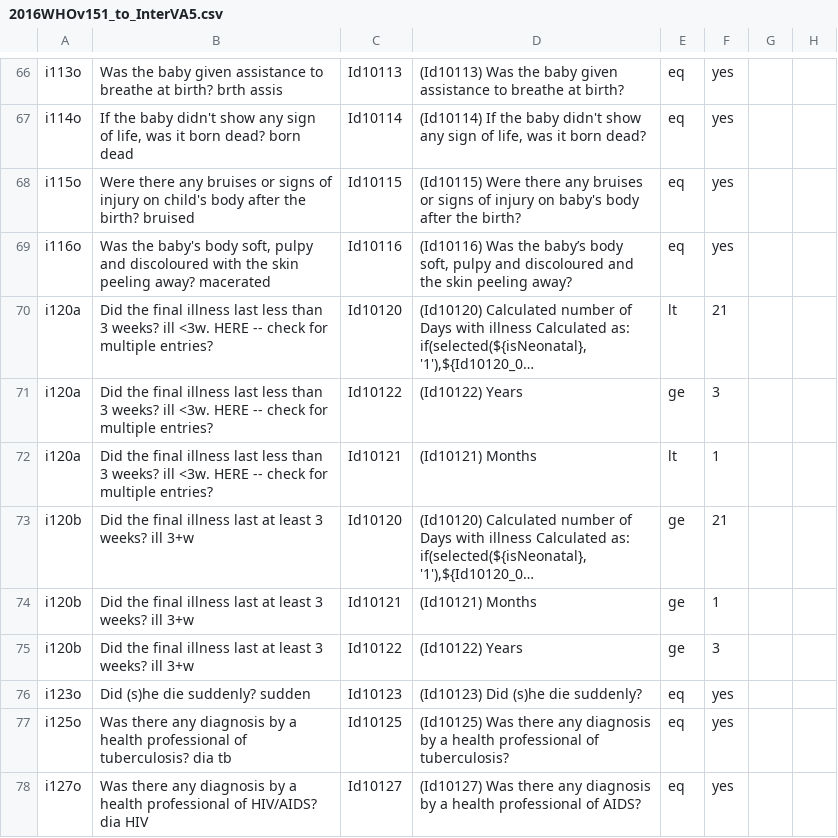
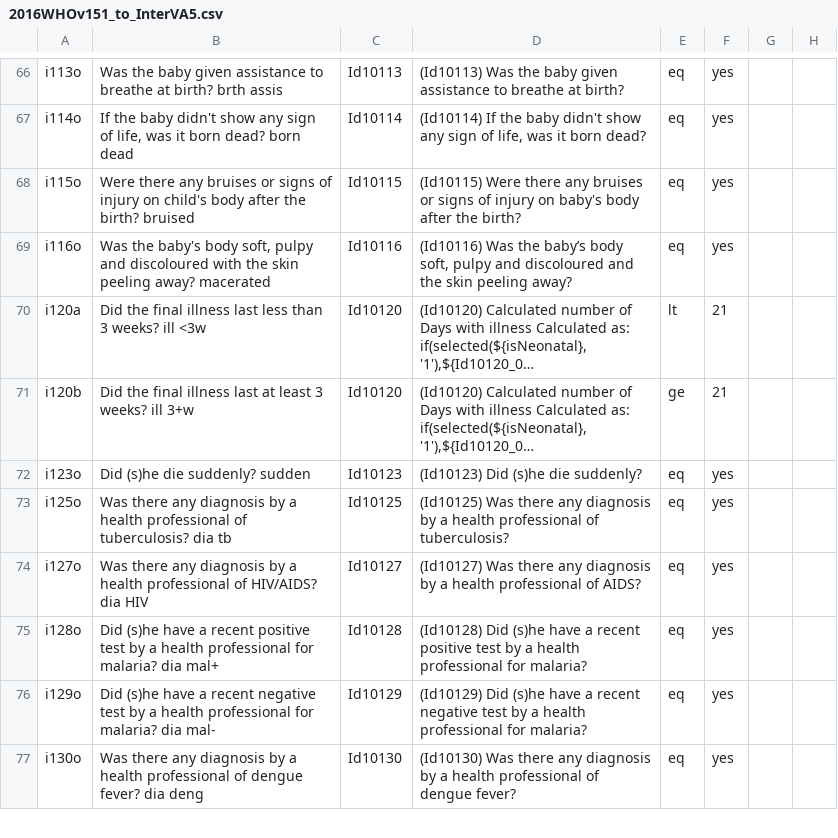
Before and after one commit to verbal-autopsy-software/pyCrossVA, a CSV file: pycrossva/resources/mapping_configuration_files/2016WHOv151_to_InterVA5.csv, drawn as a sheet; only a part is shown, gaps mark what is left out; the shorter side is filled out with more unchanged rows; long unchanged cells end in …; the diff names each change by its address in the sheet, - before the commit and + after, or states it on an @@ line.

Commit message:
changed mapping so that InSilcioVA_2012 is explicit

```diff
--- a/pycrossva/resources/mapping_configuration_files/2016WHOv151_to_InterVA5.csv
+++ b/pycrossva/resources/mapping_configuration_files/2016WHOv151_to_InterVA5.csv
-B70: …weeks? ill <3w. HERE -- check for multiple entries?
+B70: …weeks? ill <3w
-row 71: i120a | Did the final illness last less than 3 weeks? ill <3w. HERE -- check for multiple entries? | Id10122 | (Id10122) Years | ge | 3
-row 72: i120a | Did the final illness last less than 3 weeks? ill <3w. HERE -- check for multiple entries? | Id10121 | (Id10121) Months | lt | 1
-row 74: i120b | Did the final illness last at least 3 weeks? ill 3+w | Id10121 | (Id10121) Months | ge | 1
-row 75: i120b | Did the final illness last at least 3 weeks? ill 3+w | Id10122 | (Id10122) Years | ge | 3
```
Also changed, not shown: 5 other files.
